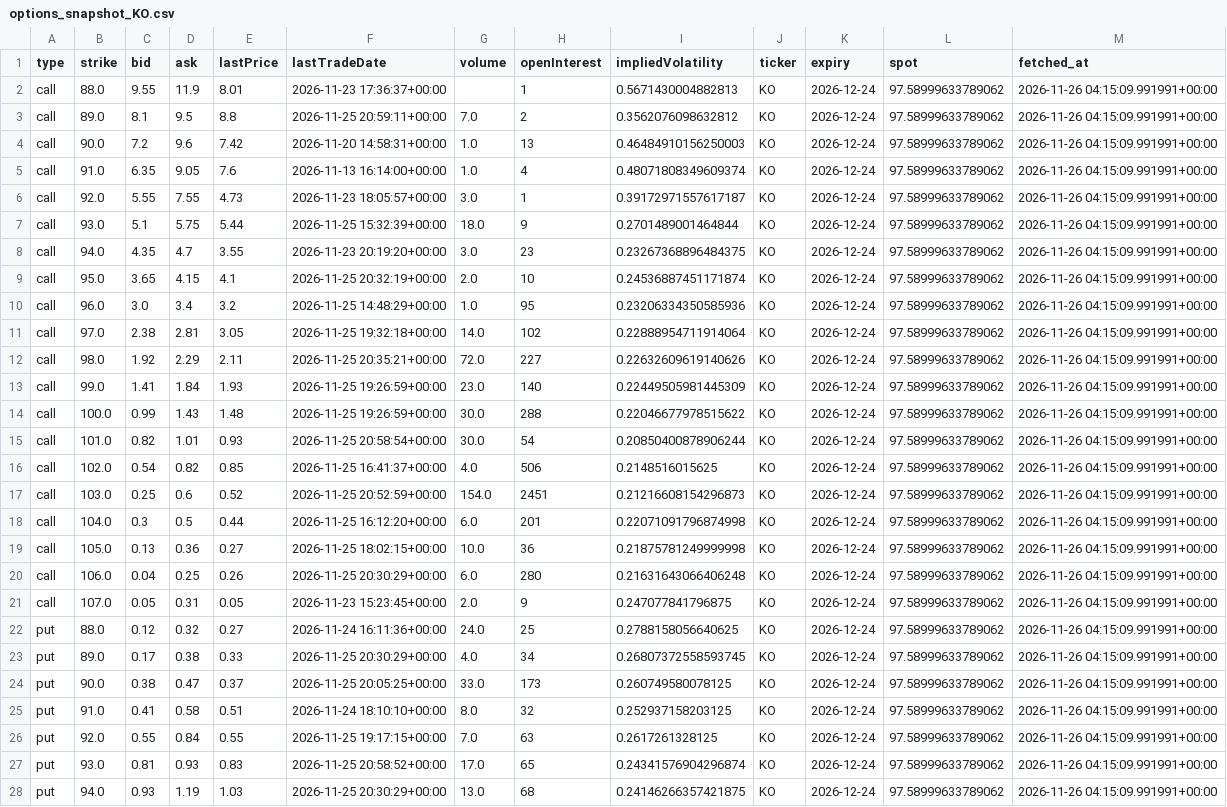
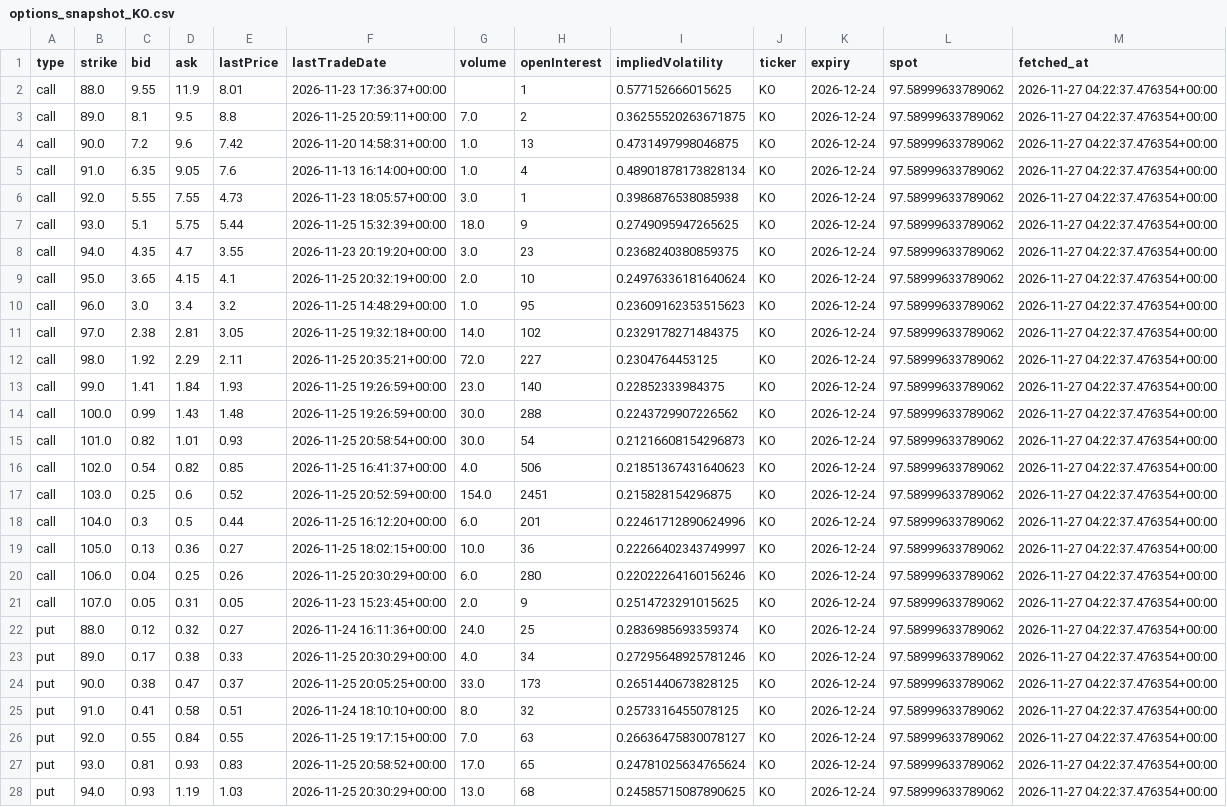
Before and after one commit to Li52utm/ko-pep-pairs-trading, a CSV file: results/options_snapshot_KO.csv, drawn as a sheet; only a part is shown; the diff covers the shown part only; the diff names each change by its address in the sheet, - before the commit and + after, or states it on an @@ line.

```diff
--- a/results/options_snapshot_KO.csv
+++ b/results/options_snapshot_KO.csv
-I2 (impliedVolatility): 0.5671430004882813
+I2 (impliedVolatility): 0.577152666015625
-M2:M28 (fetched_at): 2026-11-26 04:15:09.991991+00:00
+M2:M28 (fetched_at): 2026-11-27 04:22:37.476354+00:00
-I3 (impliedVolatility): 0.3562076098632812
+I3 (impliedVolatility): 0.36255520263671875
-I4 (impliedVolatility): 0.46484910156250003
+I4 (impliedVolatility): 0.4731497998046875
-I5 (impliedVolatility): 0.48071808349609374
+I5 (impliedVolatility): 0.48901878173828134
-I6 (impliedVolatility): 0.39172971557617187
+I6 (impliedVolatility): 0.3986876538085938
-I7 (impliedVolatility): 0.2701489001464844
+I7 (impliedVolatility): 0.2749095947265625
-I8 (impliedVolatility): 0.23267368896484375
+I8 (impliedVolatility): 0.2368240380859375
-I9 (impliedVolatility): 0.24536887451171874
+I9 (impliedVolatility): 0.24976336181640624
-I10 (impliedVolatility): 0.23206334350585936
+I10 (impliedVolatility): 0.23609162353515623
-I11 (impliedVolatility): 0.22888954711914064
+I11 (impliedVolatility): 0.2329178271484375
-I12 (impliedVolatility): 0.22632609619140626
+I12 (impliedVolatility): 0.2304764453125
-I13 (impliedVolatility): 0.22449505981445309
+I13 (impliedVolatility): 0.22852333984375
-I14 (impliedVolatility): 0.22046677978515622
+I14 (impliedVolatility): 0.2243729907226562
-I15 (impliedVolatility): 0.20850400878906244
+I15 (impliedVolatility): 0.21216608154296873
-I16 (impliedVolatility): 0.2148516015625
+I16 (impliedVolatility): 0.21851367431640623
-I17 (impliedVolatility): 0.21216608154296873
+I17 (impliedVolatility): 0.215828154296875
-I18 (impliedVolatility): 0.22071091796874998
+I18 (impliedVolatility): 0.22461712890624996
-I19 (impliedVolatility): 0.21875781249999998
+I19 (impliedVolatility): 0.22266402343749997
-I20 (impliedVolatility): 0.21631643066406248
+I20 (impliedVolatility): 0.22022264160156246
-I21 (impliedVolatility): 0.247077841796875
+I21 (impliedVolatility): 0.2514723291015625
-I22 (impliedVolatility): 0.2788158056640625
+I22 (impliedVolatility): 0.2836985693359374
-I23 (impliedVolatility): 0.26807372558593745
+I23 (impliedVolatility): 0.27295648925781246
-I24 (impliedVolatility): 0.260749580078125
+I24 (impliedVolatility): 0.2651440673828125
-I25 (impliedVolatility): 0.252937158203125
+I25 (impliedVolatility): 0.2573316455078125
-I26 (impliedVolatility): 0.2617261328125
+I26 (impliedVolatility): 0.26636475830078127
-I27 (impliedVolatility): 0.24341576904296874
+I27 (impliedVolatility): 0.24781025634765624
-I28 (impliedVolatility): 0.24146266357421875
+I28 (impliedVolatility): 0.24585715087890625
```
Also changed, not shown: 26 edited cells elsewhere in this file, results/data_snapshot.csv, results/grid.csv, 16 other files.
